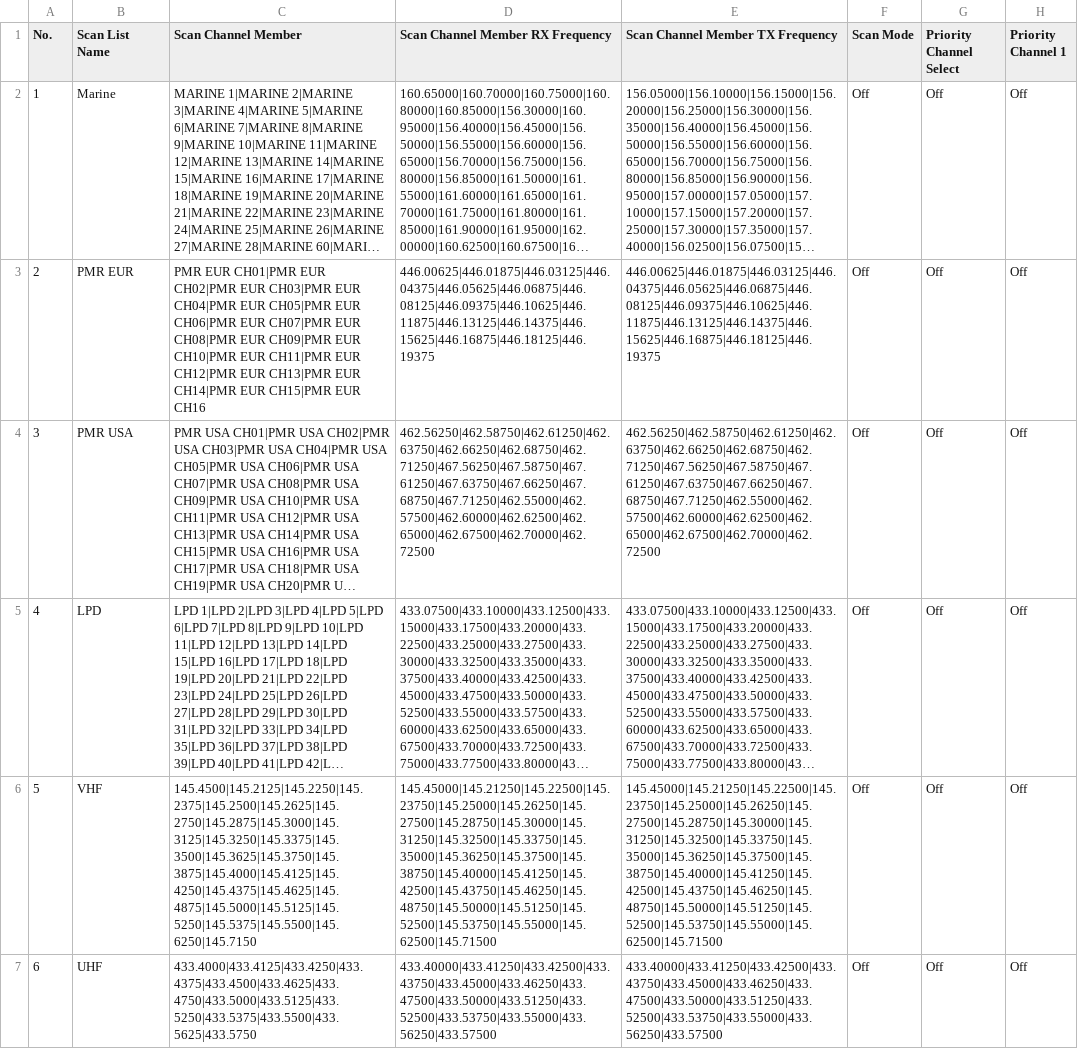
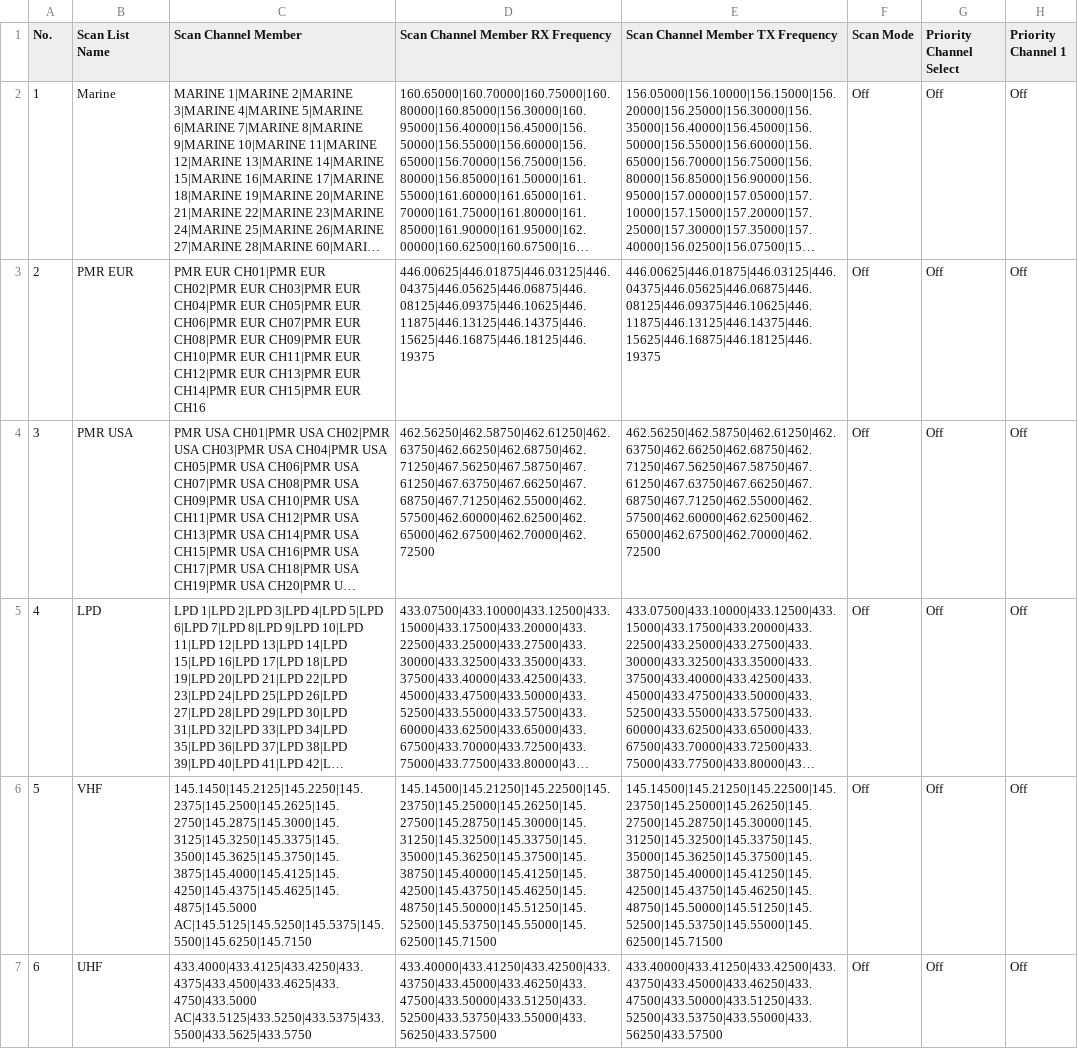
Before and after one commit to alinakis/anytone-878uvii-plus, a CSV file: ScanList.CSV, drawn as a sheet; only a part is shown; long unchanged cells end in …; the diff covers the shown part only; the diff names each change by its address in the sheet, - before the commit and + after, or states it on an @@ line.

```diff
--- a/ScanList.CSV
+++ b/ScanList.CSV
-C6 (Scan Channel Member): 145.4500|145.2125|145.2250|145.2375|145.2500|145.2625|145.2750|145.2875|145.3000|145.3125|145.3250|145.3375|145.3500|145.3625|145.3750|145.3875|145.4000|145.4125|145.4250|145.4375|145.4625|145.4875|145.5000|145.5125|145.5250|145.5375|145.5500|145.6250|145.7150
+C6 (Scan Channel Member): 145.1450|145.2125|145.2250|145.2375|145.2500|145.2625|145.2750|145.2875|145.3000|145.3125|145.3250|145.3375|145.3500|145.3625|145.3750|145.3875|145.4000|145.4125|145.4250|145.4375|145.4625|145.4875|145.5000 AC|145.5125|145.5250|145.5375|145.5500|145.6250|145.7150
-D6 (Scan Channel Member RX Frequency): 145.45000|145.21250|145.22500|145.23750|145.25000|145.26250|145.27500|145.28750|145.30000|145.31250|145.32500|145.33750|145.35000|145.36250|145.37500|145.38750|145.40000|145.41250|145.42500|145.43750|145.46250|145.48750|145.50000|145.51250|145.52500|145.53750|145.55000|145.62500|145.71500
+D6 (Scan Channel Member RX Frequency): 145.14500|145.21250|145.22500|145.23750|145.25000|145.26250|145.27500|145.28750|145.30000|145.31250|145.32500|145.33750|145.35000|145.36250|145.37500|145.38750|145.40000|145.41250|145.42500|145.43750|145.46250|145.48750|145.50000|145.51250|145.52500|145.53750|145.55000|145.62500|145.71500
-E6 (Scan Channel Member TX Frequency): 145.45000|145.21250|145.22500|145.23750|145.25000|145.26250|145.27500|145.28750|145.30000|145.31250|145.32500|145.33750|145.35000|145.36250|145.37500|145.38750|145.40000|145.41250|145.42500|145.43750|145.46250|145.48750|145.50000|145.51250|145.52500|145.53750|145.55000|145.62500|145.71500
+E6 (Scan Channel Member TX Frequency): 145.14500|145.21250|145.22500|145.23750|145.25000|145.26250|145.27500|145.28750|145.30000|145.31250|145.32500|145.33750|145.35000|145.36250|145.37500|145.38750|145.40000|145.41250|145.42500|145.43750|145.46250|145.48750|145.50000|145.51250|145.52500|145.53750|145.55000|145.62500|145.71500
-C7 (Scan Channel Member): 433.4000|433.4125|433.4250|433.4375|433.4500|433.4625|433.4750|433.5000|433.5125|433.5250|433.5375|433.5500|433.5625|433.5750
+C7 (Scan Channel Member): 433.4000|433.4125|433.4250|433.4375|433.4500|433.4625|433.4750|433.5000 AC|433.5125|433.5250|433.5375|433.5500|433.5625|433.5750
```
Also changed, not shown: 1 added row elsewhere in this file, APRS.CSV, Channel.CSV, 11 other files.
